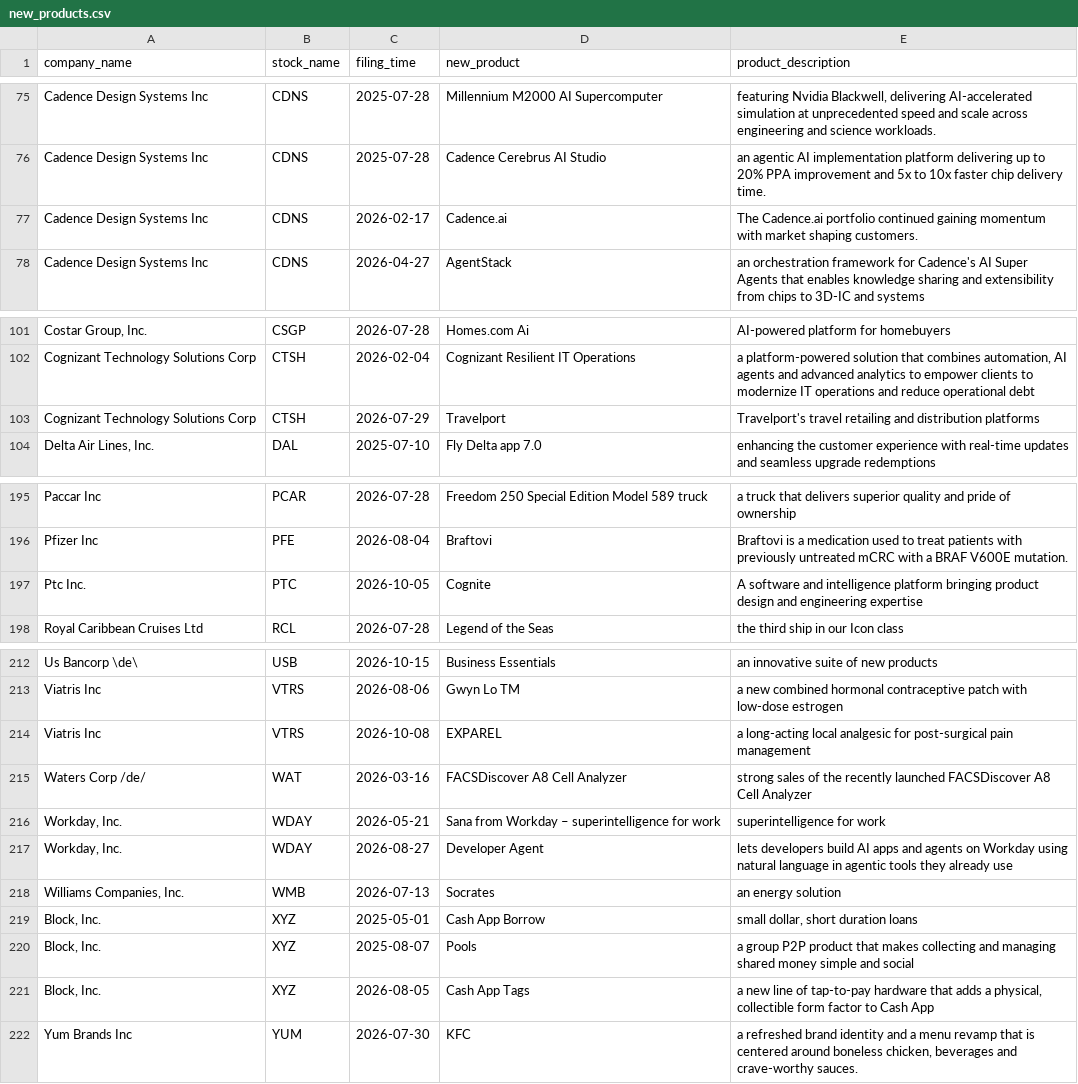
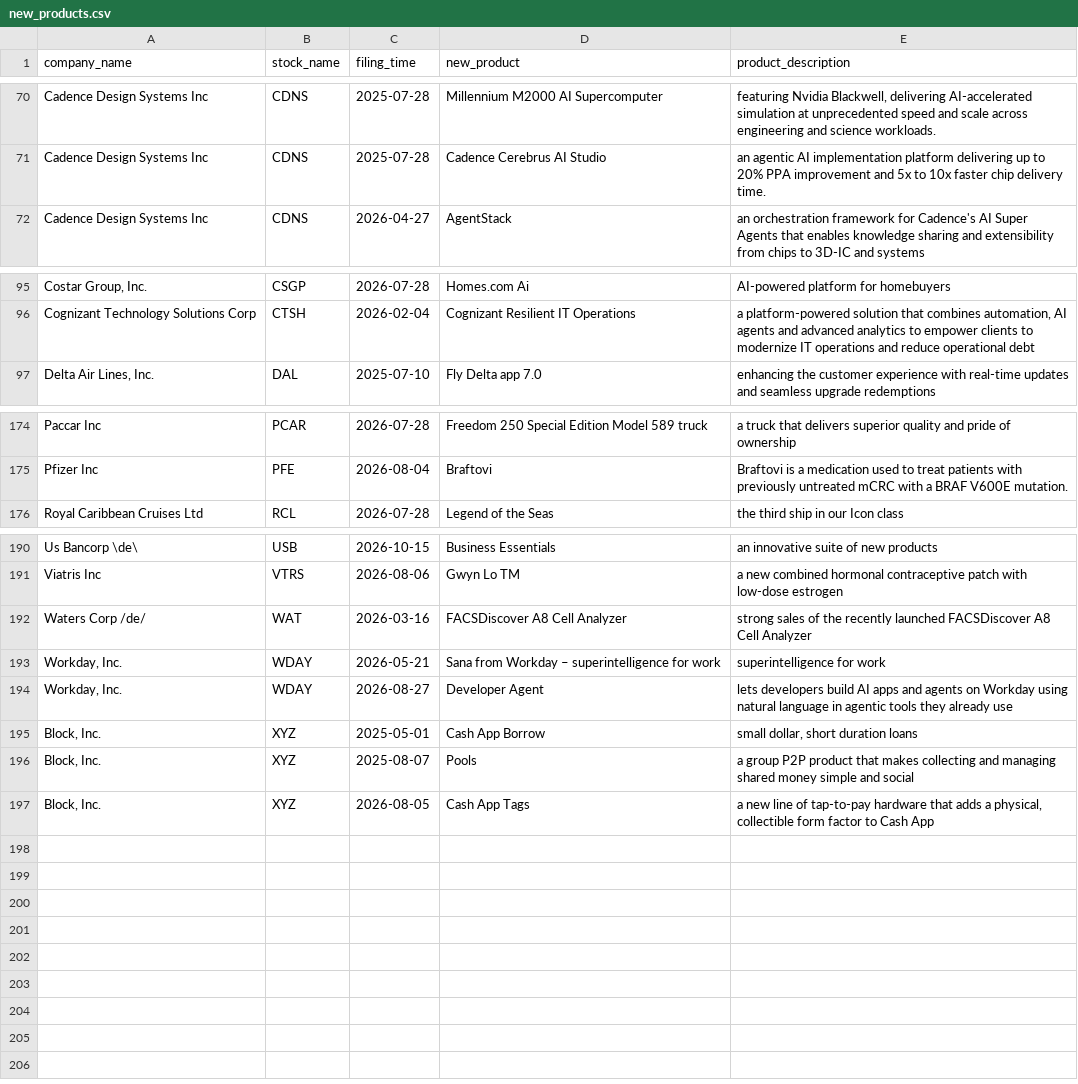
Before and after one commit to kraydia/Krainova_D, a CSV file: output/new_products.csv, drawn as a sheet; only a part is shown, gaps mark what is left out; the diff covers the shown part only.

```diff
--- a/output/new_products.csv
+++ b/output/new_products.csv
@@ -76,3 +71,2 @@
 "Cadence Design Systems Inc","CDNS","2025-07-28","Cadence Cerebrus AI Studio","an agentic AI implementation platform delivering up to 20% PPA improvement and 5x to 10x faster chip delivery time."
-"Cadence Design Systems Inc","CDNS","2026-02-17","Cadence.ai","The Cadence.ai portfolio continued gaining momentum with market shaping customers."
 "Cadence Design Systems Inc","CDNS","2026-04-27","AgentStack","an orchestration framework for Cadence's AI Super Agents that enables knowledge sharing and extensibility from chips to 3D-IC and systems"
@@ -102,3 +96,2 @@
 "Cognizant Technology Solutions Corp","CTSH","2026-02-04","Cognizant Resilient IT Operations","a platform-powered solution that combines automation, AI agents and advanced analytics to empower clients to modernize IT operations and reduce operational debt"
-"Cognizant Technology Solutions Corp","CTSH","2026-07-29","Travelport","Travelport's travel retailing and distribution platforms"
 "Delta Air Lines, Inc.","DAL","2025-07-10","Fly Delta app 7.0","enhancing the customer experience with real-time updates and seamless upgrade redemptions"
@@ -196,3 +175,2 @@
 "Pfizer Inc","PFE","2026-08-04","Braftovi","Braftovi is a medication used to treat patients with previously untreated mCRC with a BRAF V600E mutation."
-"Ptc Inc.","PTC","2026-10-05","Cognite","A software and intelligence platform bringing product design and engineering expertise"
 "Royal Caribbean Cruises Ltd","RCL","2026-07-28","Legend of the Seas","the third ship in our Icon class"
@@ -213,3 +191,2 @@
 "Viatris Inc","VTRS","2026-08-06","Gwyn Lo TM","a new combined hormonal contraceptive patch with low-dose estrogen"
-"Viatris Inc","VTRS","2026-10-08","EXPAREL","a long-acting local analgesic for post-surgical pain management"
 "Waters Corp /de/","WAT","2026-03-16","FACSDiscover A8 Cell Analyzer","strong sales of the recently launched FACSDiscover A8 Cell Analyzer"
@@ -217,3 +194,2 @@
 "Workday, Inc.","WDAY","2026-08-27","Developer Agent","lets developers build AI apps and agents on Workday using natural language in agentic tools they already use"
-"Williams Companies, Inc.","WMB","2026-07-13","Socrates","an energy solution"
 "Block, Inc.","XYZ","2025-05-01","Cash App Borrow","small dollar, short duration loans"
@@ -221,2 +197 @@
 "Block, Inc.","XYZ","2026-08-05","Cash App Tags","a new line of tap-to-pay hardware that adds a physical, collectible form factor to Cash App"
-"Yum Brands Inc","YUM","2026-07-30","KFC","a refreshed brand identity and a menu revamp that is centered around boneless chicken, beverages and crave-worthy sauces."
```
Also changed, not shown: 19 removed rows elsewhere in this file, 5 other files.
